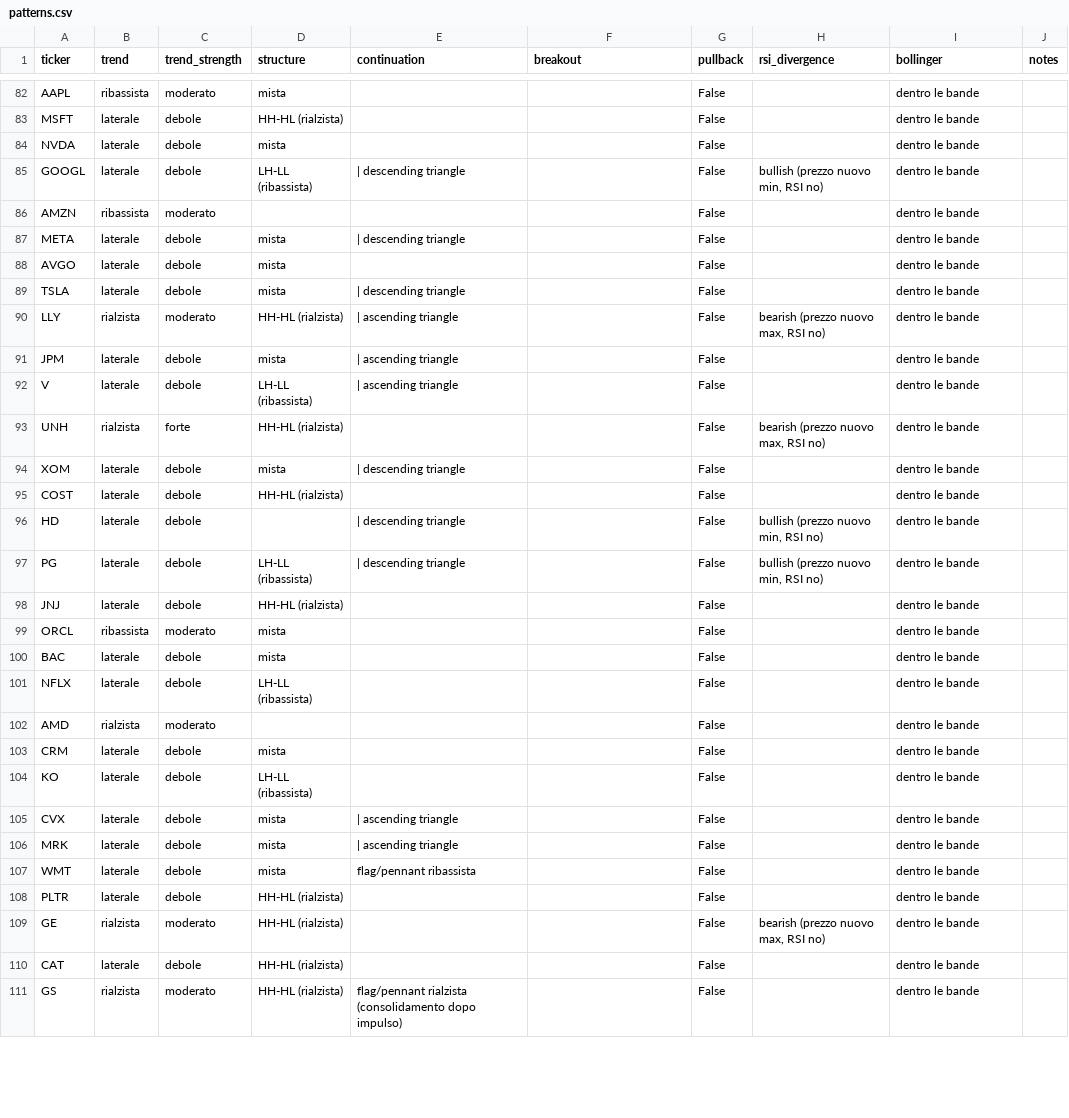
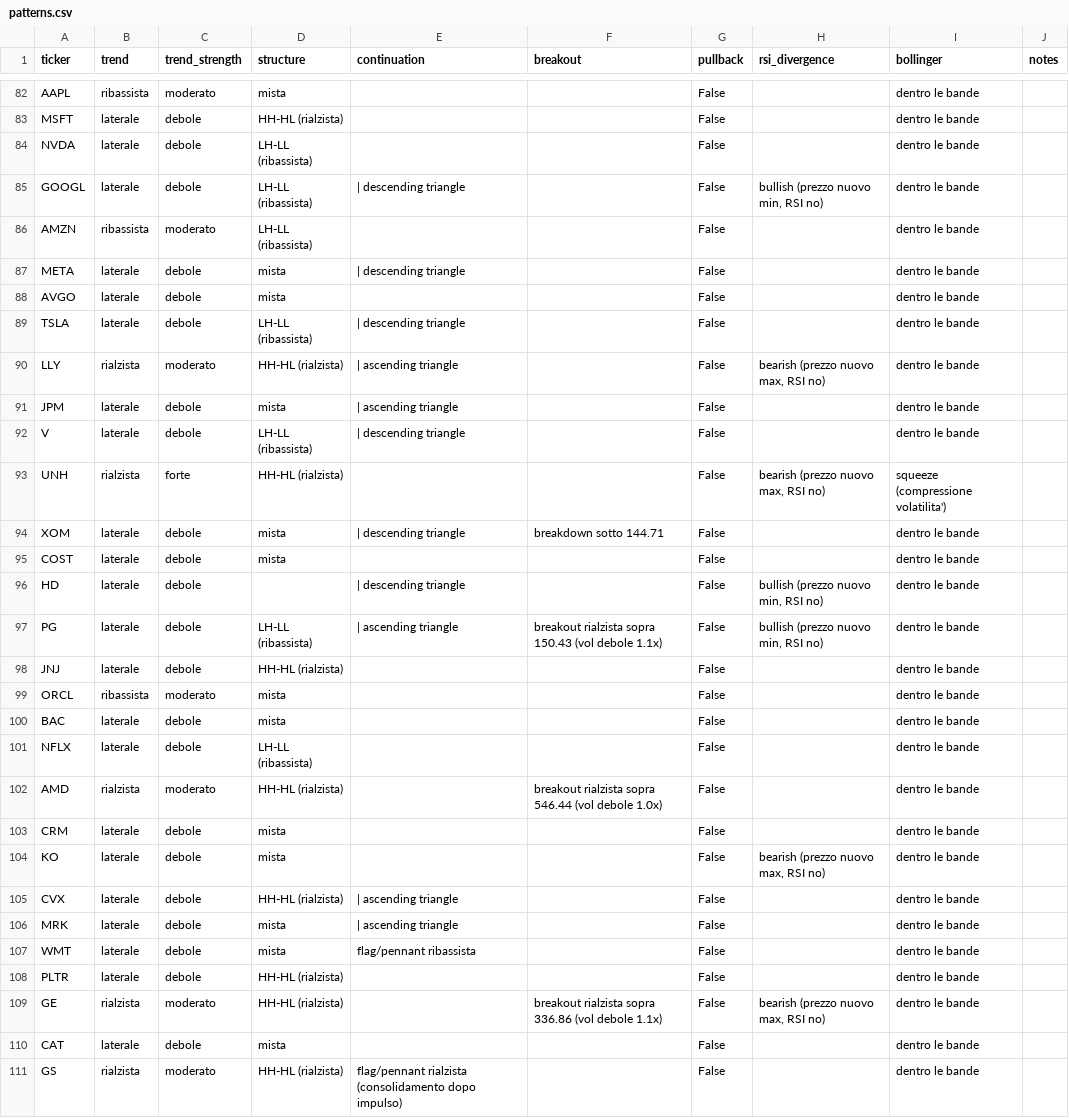
Before and after one commit to newspapergram-dot/mib-data, a CSV file: data/patterns.csv, drawn as a sheet; only a part is shown, gaps mark what is left out; the diff covers the shown part only.

```diff
--- a/data/patterns.csv
+++ b/data/patterns.csv
@@ -83,16 +83,16 @@ AAPL,ribassista,moderato,mista,,,False,,dentro le bande,
 MSFT,laterale,debole,HH-HL (rialzista),,,False,,dentro le bande,
-NVDA,laterale,debole,mista,,,False,,dentro le bande,
+NVDA,laterale,debole,LH-LL (ribassista),,,False,,dentro le bande,
 GOOGL,laterale,debole,LH-LL (ribassista), | descending triangle,,False,"bullish (prezzo nuovo min, RSI no)",dentro le bande,
-AMZN,ribassista,moderato,,,,False,,dentro le bande,
+AMZN,ribassista,moderato,LH-LL (ribassista),,,False,,dentro le bande,
 META,laterale,debole,mista, | descending triangle,,False,,dentro le bande,
 AVGO,laterale,debole,mista,,,False,,dentro le bande,
-TSLA,laterale,debole,mista, | descending triangle,,False,,dentro le bande,
+TSLA,laterale,debole,LH-LL (ribassista), | descending triangle,,False,,dentro le bande,
 LLY,rialzista,moderato,HH-HL (rialzista), | ascending triangle,,False,"bearish (prezzo nuovo max, RSI no)",dentro le bande,
 JPM,laterale,debole,mista, | ascending triangle,,False,,dentro le bande,
-V,laterale,debole,LH-LL (ribassista), | ascending triangle,,False,,dentro le bande,
-UNH,rialzista,forte,HH-HL (rialzista),,,False,"bearish (prezzo nuovo max, RSI no)",dentro le bande,
-XOM,laterale,debole,mista, | descending triangle,,False,,dentro le bande,
-COST,laterale,debole,HH-HL (rialzista),,,False,,dentro le bande,
+V,laterale,debole,LH-LL (ribassista), | descending triangle,,False,,dentro le bande,
+UNH,rialzista,forte,HH-HL (rialzista),,,False,"bearish (prezzo nuovo max, RSI no)",squeeze (compressione volatilita'),
+XOM,laterale,debole,mista, | descending triangle,breakdown sotto 144.71,False,,dentro le bande,
+COST,laterale,debole,mista,,,False,,dentro le bande,
 HD,laterale,debole,, | descending triangle,,False,"bullish (prezzo nuovo min, RSI no)",dentro le bande,
-PG,laterale,debole,LH-LL (ribassista), | descending triangle,,False,"bullish (prezzo nuovo min, RSI no)",dentro le bande,
+PG,laterale,debole,LH-LL (ribassista), | ascending triangle,breakout rialzista sopra 150.43 (vol debole 1.1x),False,"bullish (prezzo nuovo min, RSI no)",dentro le bande,
 JNJ,laterale,debole,HH-HL (rialzista),,,False,,dentro le bande,
@@ -101,6 +101,6 @@ BAC,laterale,debole,mista,,,False,,dentro le bande,
 NFLX,laterale,debole,LH-LL (ribassista),,,False,,dentro le bande,
-AMD,rialzista,moderato,,,,False,,dentro le bande,
+AMD,rialzista,moderato,HH-HL (rialzista),,breakout rialzista sopra 546.44 (vol debole 1.0x),False,,dentro le bande,
 CRM,laterale,debole,mista,,,False,,dentro le bande,
-KO,laterale,debole,LH-LL (ribassista),,,False,,dentro le bande,
-CVX,laterale,debole,mista, | ascending triangle,,False,,dentro le bande,
+KO,laterale,debole,mista,,,False,"bearish (prezzo nuovo max, RSI no)",dentro le bande,
+CVX,laterale,debole,HH-HL (rialzista), | ascending triangle,,False,,dentro le bande,
 MRK,laterale,debole,mista, | ascending triangle,,False,,dentro le bande,
@@ -108,4 +108,4 @@ WMT,laterale,debole,mista,flag/pennant ribassista,,False,,dentro le bande,
 PLTR,laterale,debole,HH-HL (rialzista),,,False,,dentro le bande,
-GE,rialzista,moderato,HH-HL (rialzista),,,False,"bearish (prezzo nuovo max, RSI no)",dentro le bande,
-CAT,laterale,debole,HH-HL (rialzista),,,False,,dentro le bande,
+GE,rialzista,moderato,HH-HL (rialzista),,breakout rialzista sopra 336.86 (vol debole 1.1x),False,"bearish (prezzo nuovo max, RSI no)",dentro le bande,
+CAT,laterale,debole,mista,,,False,,dentro le bande,
 GS,rialzista,moderato,HH-HL (rialzista),flag/pennant rialzista (consolidamento dopo impulso),,False,,dentro le bande,
```
Also changed, not shown: 24 edited cells elsewhere in this file, data/score_output.csv, data/volume_quality.csv, 7 other files.
